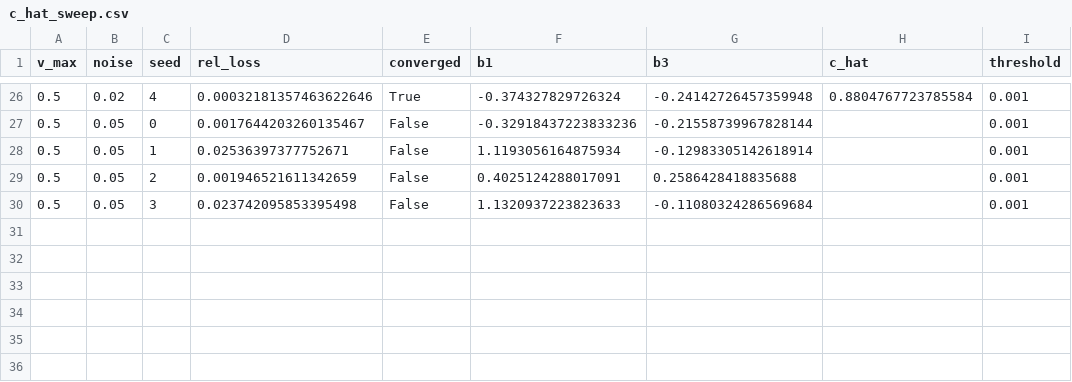
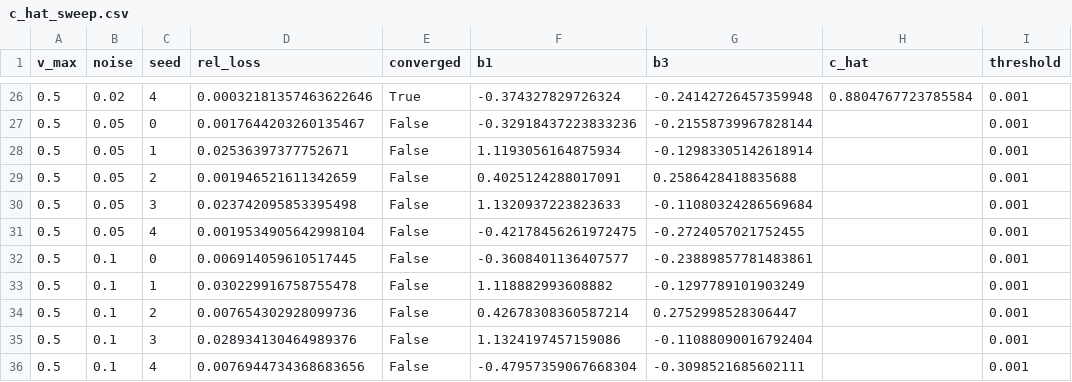
Before and after one commit to drorjac/qphys, a CSV file: reports/c_hat_sweep.csv, drawn as a sheet; only a part is shown, gaps mark what is left out; the diff names each change by its address in the sheet, - before the commit and + after, or states it on an @@ line.

Commit message:
Make the convergence gate work on noisy data, and move the sweeps into src/
The identifiability sweep reported a 100% failure rate at 5% and 10% noise.
That said nothing about the fits. Injected noise puts a floor under the
achievable training loss -- measured at 2.9e-04, 1.8e-03 and 7.3e-03 for 2%,
5% and 10% -- so the fixed 1e-03 gate is reachable at 2% and arithmetically
impossible at 5% and 10%. Every run was being discarded by the ruler, not by
its own performance.

The gate now measures the EXCESS over that floor. Honesty rule 7 survives
intact: the floor is a property of the injection, fixed by the experiment's
design before any fit runs, and is not read off the answers. The failure
signature it was meant to catch still fails -- 2.5e-02 against a 1.8e-03
floor is rejected, while 1.9e-03 against the same floor now passes.

Also moves the sweep out of a loose script at the repo root and into
qphys.lawlearn.experiments, per the layout rule that logic lives in src/ and
notebooks import it. `summarise_sweep` reports each row against the readout's
own error floor, which is the comparison that makes the sweep readable:

    v_max  noise  conv  fail%   c_hat      sd   floor   gap
     0.2    0.00    3    40%   0.9792  0.0092  0.9831  0.4%
     0.3    0.00    3    40%   0.9485  0.0024  0.9615  1.4%
     0.5    0.00    3    40%   0.8813  0.0022  0.8874  0.7%
     0.5    0.02    3    40%   0.8802  0.0030  0.8874  0.8%
     0.7    0.00    3    40%   0.7526  0.0007  0.7566  0.5%

The recovered c tracks what a PERFECT momentum function would give under the
same readout to within 1.4% at every speed, which places the error in the
readout rather than in the fit.

ruff had never been run here; five findings fixed, all cosmetic.

```diff
--- a/reports/c_hat_sweep.csv
+++ b/reports/c_hat_sweep.csv
+row 31: 0.5 | 0.05 | 4 | 0.0019534905642998104 | False | -0.42178456261972475 | -0.2724057021752455 |  | 0.001
+row 32: 0.5 | 0.1 | 0 | 0.006914059610517445 | False | -0.3608401136407577 | -0.23889857781483861 |  | 0.001
+row 33: 0.5 | 0.1 | 1 | 0.030229916758755478 | False | 1.118882993608882 | -0.1297789101903249 |  | 0.001
+row 34: 0.5 | 0.1 | 2 | 0.007654302928099736 | False | 0.42678308360587214 | 0.2752998528306447 |  | 0.001
+row 35: 0.5 | 0.1 | 3 | 0.028934130464989376 | False | 1.1324197457159086 | -0.11088090016792404 |  | 0.001
+row 36: 0.5 | 0.1 | 4 | 0.0076944734368683656 | False | -0.47957359067668304 | -0.3098521685602111 |  | 0.001
```
Also changed, not shown: 10 other files.
